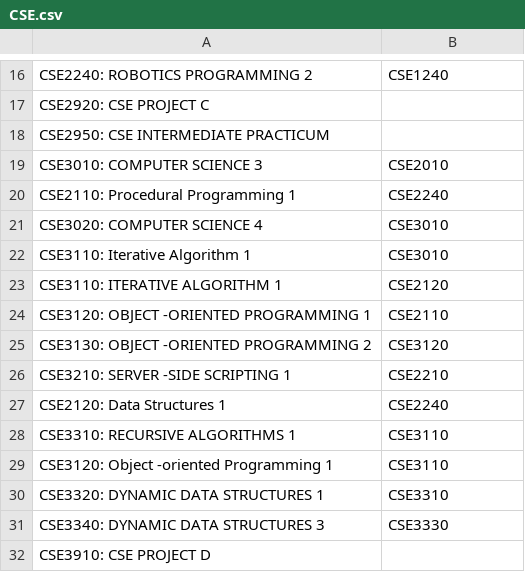
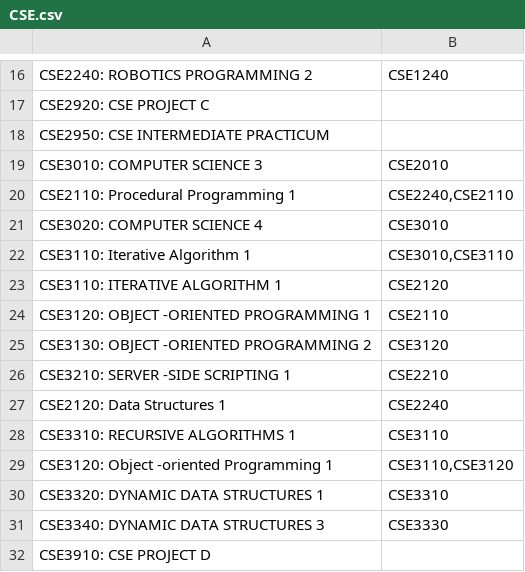
Before and after one commit to Minecracked-YT/bevfacey.github.io, a CSV file: ProgramsOfStudy/CSE.csv, drawn as a sheet; only a part is shown, gaps mark what is left out.

Commit message:
Fix prereqs

```diff
--- a/ProgramsOfStudy/CSE.csv
+++ b/ProgramsOfStudy/CSE.csv
@@ -19,5 +19,5 @@ CSE2950: CSE INTERMEDIATE PRACTICUM,
 CSE3010: COMPUTER SCIENCE 3,CSE2010
-CSE2110: Procedural Programming 1,CSE2240
+CSE2110: Procedural Programming 1,"CSE2240,CSE2110"
 CSE3020: COMPUTER SCIENCE 4,CSE3010
-CSE3110: Iterative Algorithm 1,CSE3010
+CSE3110: Iterative Algorithm 1,"CSE3010,CSE3110"
 CSE3110: ITERATIVE ALGORITHM 1,CSE2120
@@ -28,3 +28,3 @@ CSE2120: Data Structures 1,CSE2240
 CSE3310: RECURSIVE ALGORITHMS 1,CSE3110
-CSE3120: Object -oriented Programming 1,CSE3110
+CSE3120: Object -oriented Programming 1,"CSE3110,CSE3120"
 CSE3320: DYNAMIC DATA STRUCTURES 1,CSE3310
```
